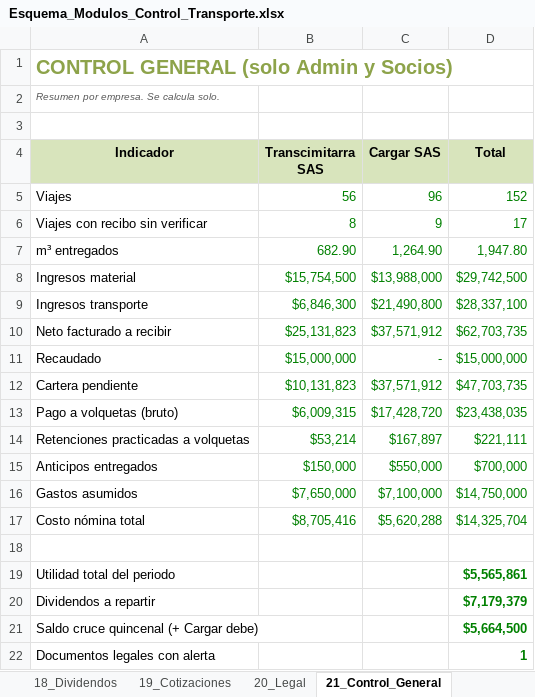
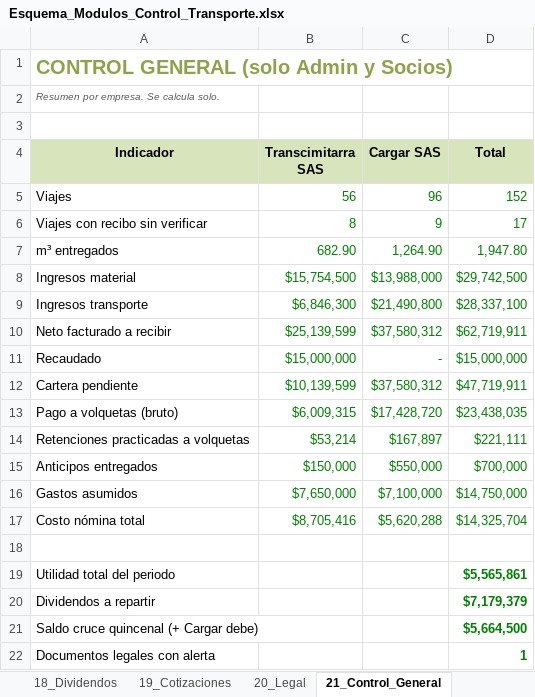
Before and after one commit to valdanisas/ControlViajesValdani, an Excel workbook: docs/Esquema_Modulos_Control_Transporte.xlsx, sheet 21_Control_General, drawn as a sheet; values as stored, in another font and other column widths than the file's, no borders; the diff names each change by its address in the sheet, - before the commit and + after, or states it on an @@ line.

```diff
--- a/docs/Esquema_Modulos_Control_Transporte.xlsx (sheet 21_Control_General)
+++ b/docs/Esquema_Modulos_Control_Transporte.xlsx (sheet 21_Control_General)
-B10 (Transcimitarra SAS): $25,131,823
+B10 (Transcimitarra SAS): $25,139,599
-C10 (Cargar SAS): $37,571,912
+C10 (Cargar SAS): $37,580,312
-D10 (Total): $62,703,735
+D10 (Total): $62,719,911
-B12 (Transcimitarra SAS): $10,131,823
+B12 (Transcimitarra SAS): $10,139,599
-C12 (Cargar SAS): $37,571,912
+C12 (Cargar SAS): $37,580,312
-D12 (Total): $47,703,735
+D12 (Total): $47,719,911
```
Also changed, not shown: sheet 14_Financiero, sheet 4_Precios_Sitio, sheet 9_Operacion, sheet 2_Parametros, formulas that keep their value.
